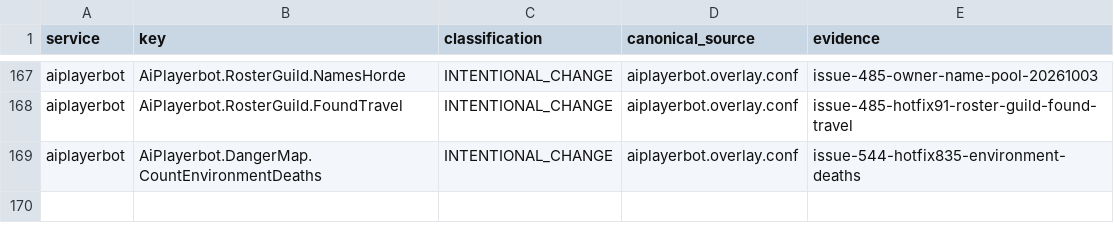
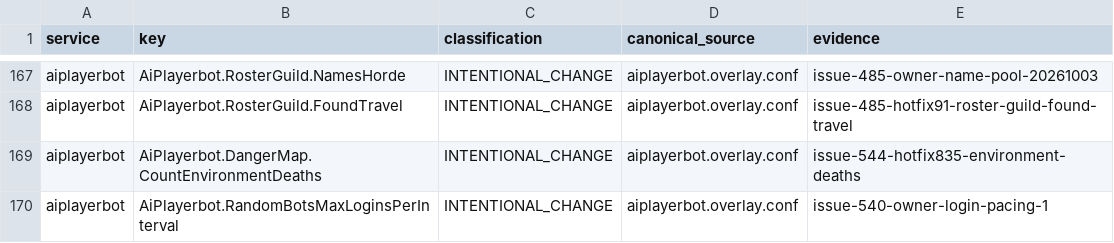
Before and after one commit to Cilverkrow/twow-repo, a TSV file: config/canonical/profiles/funserver-test/semantic-profile.tsv, drawn as a sheet; only a part is shown, gaps mark what is left out; the diff names each change by its address in the sheet, - before the commit and + after, or states it on an @@ line.

```diff
--- a/config/canonical/profiles/funserver-test/semantic-profile.tsv
+++ b/config/canonical/profiles/funserver-test/semantic-profile.tsv
+row 170: aiplayerbot | AiPlayerbot.RandomBotsMaxLoginsPerInterval | INTENTIONAL_CHANGE | aiplayerbot.overlay.conf | issue-540-owner-login-pacing-1
```
Also changed, not shown: 2 other files.
